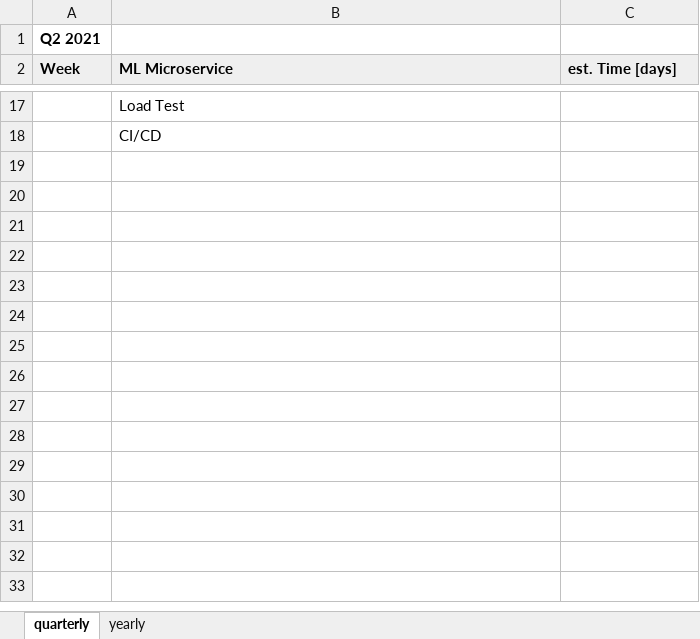
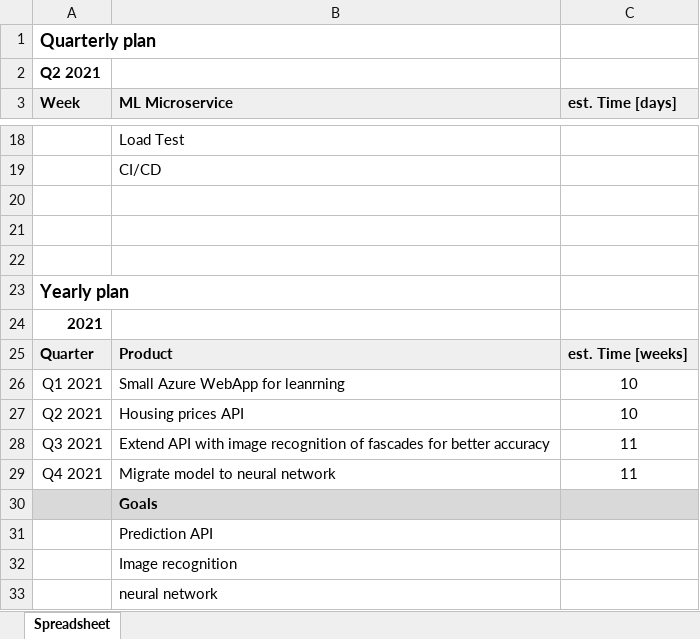
Before and after one commit to lx2gh/Udacity_Project2, an Excel workbook: plan/spreadsheet.xlsx, sheet Spreadsheet, drawn as a sheet; only a part is shown, gaps mark what is left out; values as stored, in another font and other column widths than the file's, no borders; the diff names each change by its address in the sheet, - before the commit and + after, or states it on an @@ line.

Commit message:
Add files via upload

```diff
--- a/plan/spreadsheet.xlsx (sheet Spreadsheet)
+++ b/plan/spreadsheet.xlsx (sheet Spreadsheet)
-sheet tab: quarterly
+sheet tab: Spreadsheet
-sheet tab: yearly
+row 1: Quarterly plan
+row 20: (empty)
+row 21: (empty)
+row 22: (empty)
+row 23: Yearly plan
+row 24: 2021
+row 25: Quarter | Product | est. Time [weeks]
+row 26: Q1 2021 | Small Azure WebApp for leanrning | 10
+row 27: Q2 2021 | Housing prices API | 10
+row 28: Q3 2021 | Extend API with image recognition of fascades for better accuracy | 11
+row 29: Q4 2021 | Migrate model to neural network | 11
+row 30:  | Goals
+row 31:  | Prediction API
+row 32:  | Image recognition
+row 33:  | neural network
```
